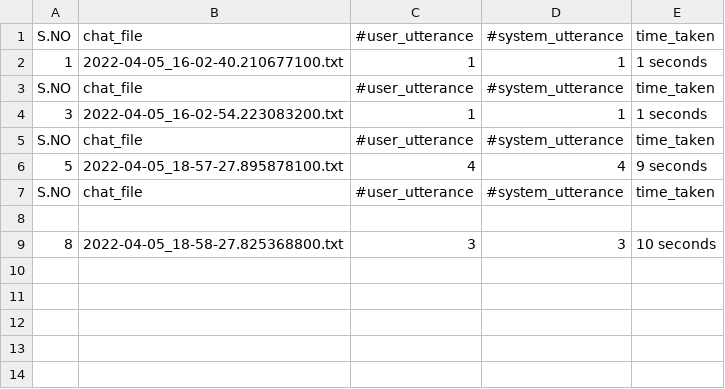
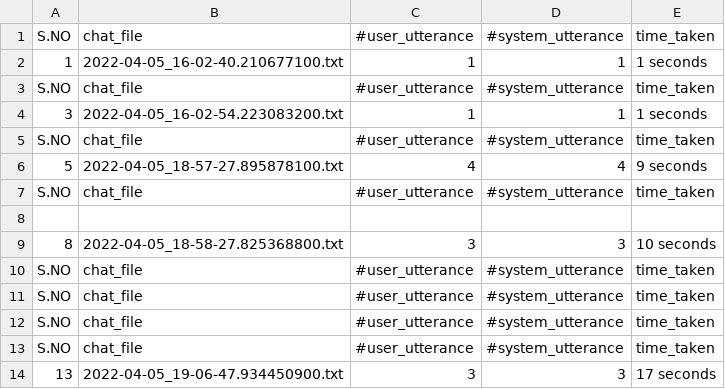
Before and after one commit to christian1049/csce-240-02-spring2022-programs, a CSV file: project/projectAssignments/prog5-sessionlogger/src/chat_statistics.csv, drawn as a sheet.

```diff
--- a/project/projectAssignments/prog5-sessionlogger/src/chat_statistics.csv
+++ b/project/projectAssignments/prog5-sessionlogger/src/chat_statistics.csv
@@ -9 +9,6 @@ S.NO,chat_file,#user_utterance,#system_utterance,time_taken
 8,2022-04-05_18-58-27.825368800.txt,3,3,10 seconds
+S.NO,chat_file,#user_utterance,#system_utterance,time_taken
+S.NO,chat_file,#user_utterance,#system_utterance,time_taken
+S.NO,chat_file,#user_utterance,#system_utterance,time_taken
+S.NO,chat_file,#user_utterance,#system_utterance,time_taken
+13,2022-04-05_19-06-47.934450900.txt,3,3,17 seconds
```
Also changed, not shown: 7 other files.
